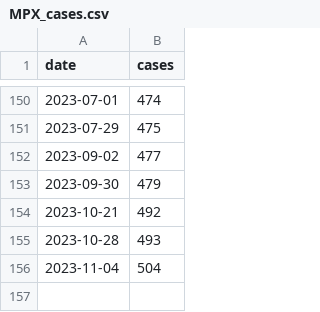
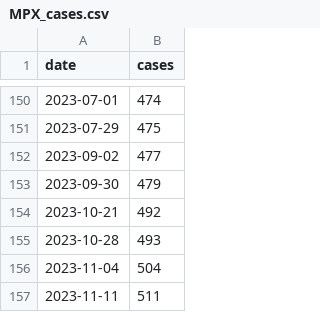
Before and after one commit to andersen-lab/MPX_WasteWater_San-Diego, a CSV file: MPX_cases.csv, drawn as a sheet; only a part is shown, gaps mark what is left out.

Commit message:
Automated update of cases on 2023-11-15

```diff
--- a/MPX_cases.csv
+++ b/MPX_cases.csv
@@ -156 +156,2 @@ date,cases
 2023-11-04,504
+2023-11-11,511
```
